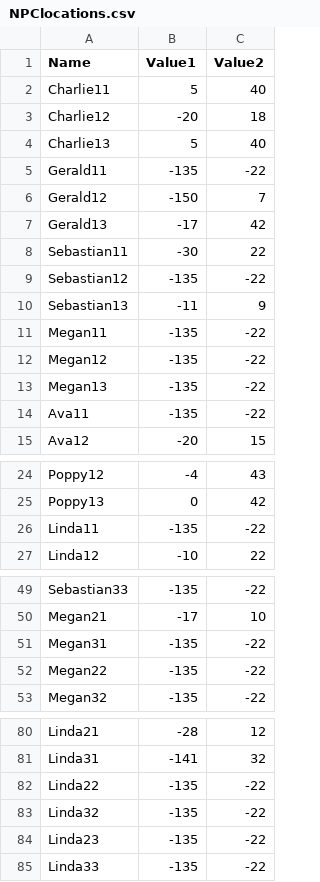
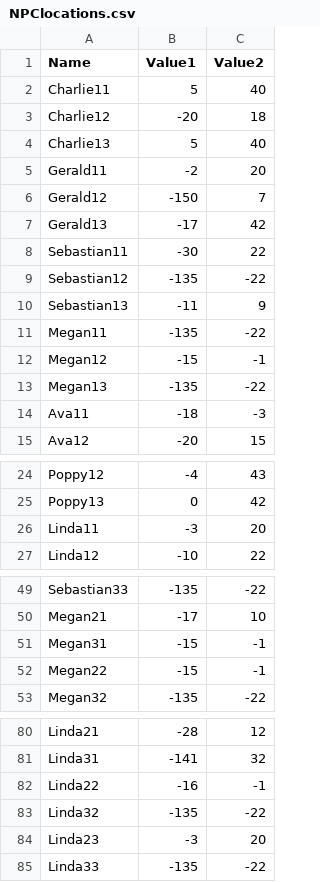
Before and after one commit to kaclark219/Dahlia-Fields, a CSV file: Assets/Resources/NPClocations.csv, drawn as a sheet; only a part is shown, gaps mark what is left out.

```diff
--- a/Assets/Resources/NPClocations.csv
+++ b/Assets/Resources/NPClocations.csv
@@ -4,3 +4,3 @@ Charlie12,-20,18
 Charlie13,5,40
-Gerald11,-135,-22
+Gerald11,-2,20
 Gerald12,-150,7
@@ -11,5 +11,5 @@ Sebastian13,-11,9
 Megan11,-135,-22
-Megan12,-135,-22
+Megan12,-15,-1
 Megan13,-135,-22
-Ava11,-135,-22
+Ava11,-18,-3
 Ava12,-20,15
@@ -25,3 +25,3 @@ Poppy12,-4,43
 Poppy13,0,42
-Linda11,-135,-22
+Linda11,-3,20
 Linda12,-10,22
@@ -50,4 +50,4 @@ Sebastian33,-135,-22
 Megan21,-17,10
-Megan31,-135,-22
-Megan22,-135,-22
+Megan31,-15,-1
+Megan22,-15,-1
 Megan32,-135,-22
@@ -81,5 +81,5 @@ Linda21,-28,12
 Linda31,-141,32
-Linda22,-135,-22
+Linda22,-16,-1
 Linda32,-135,-22
-Linda23,-135,-22
+Linda23,-3,20
 Linda33,-135,-22
```
Also changed, not shown: 8 other files.
